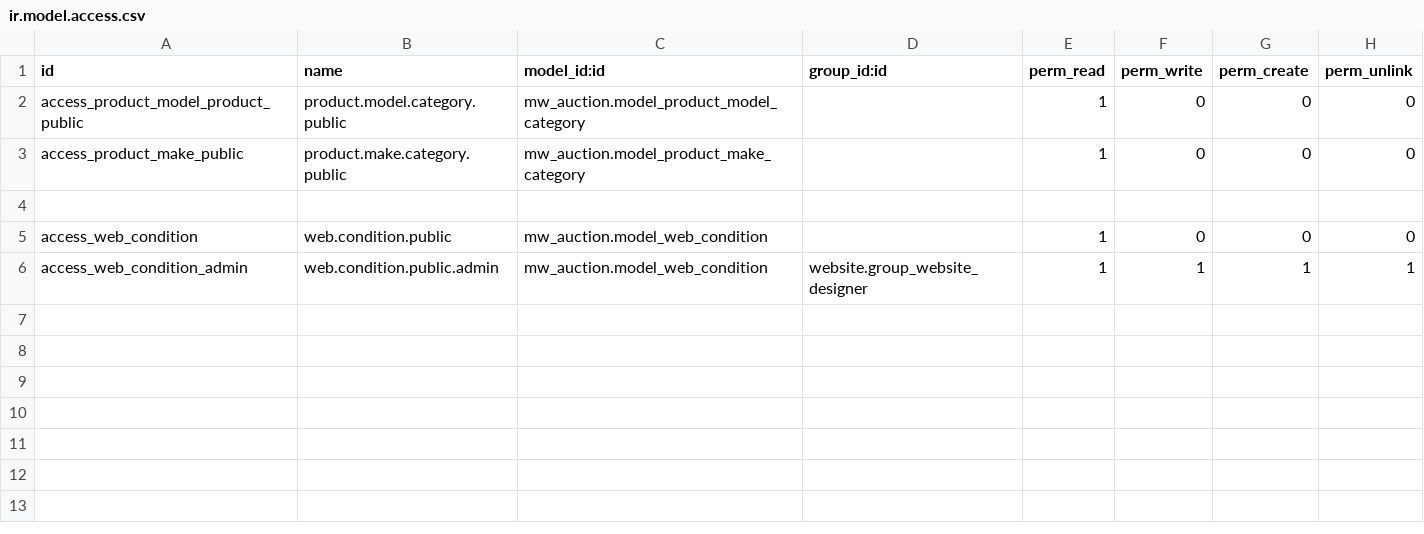
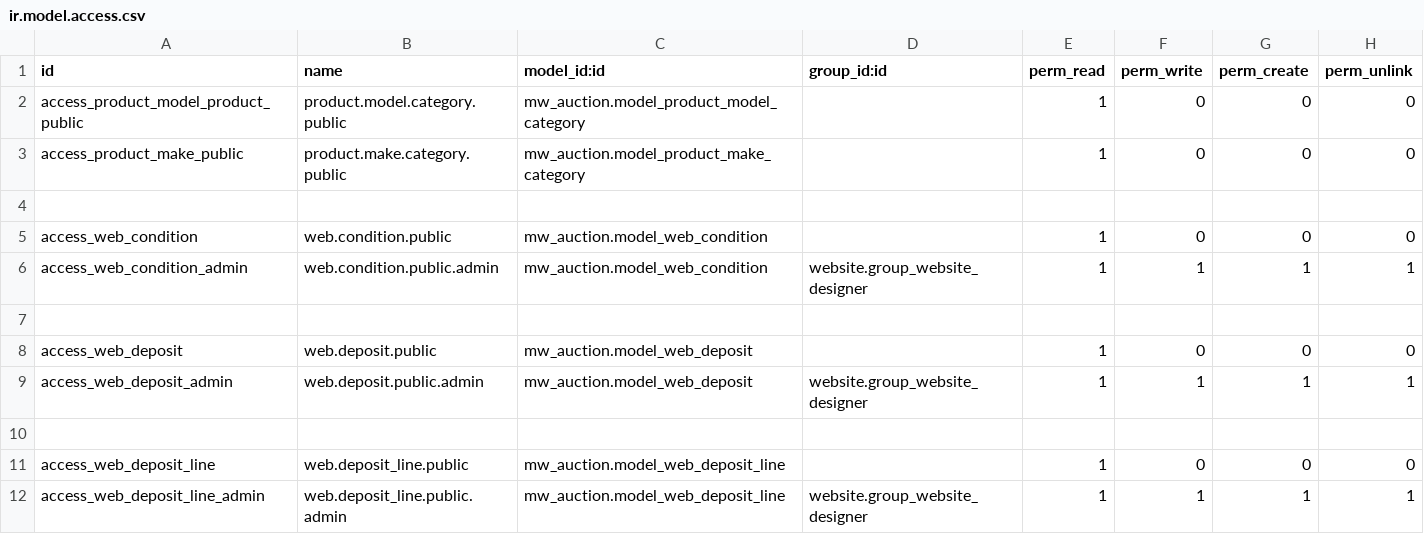
Before and after one commit to bayarbayasgalanj/duudy_auction, a CSV file: mw_auction/security/ir.model.access.csv, drawn as a sheet.

```diff
--- a/mw_auction/security/ir.model.access.csv
+++ b/mw_auction/security/ir.model.access.csv
@@ -6 +6,7 @@ access_web_condition,web.condition.public,mw_auction.model_web_condition,,1,0,0,
 access_web_condition_admin,web.condition.public.admin,mw_auction.model_web_condition,website.group_website_designer,1,1,1,1
+,,,,,,,
+access_web_deposit,web.deposit.public,mw_auction.model_web_deposit,,1,0,0,0
+access_web_deposit_admin,web.deposit.public.admin,mw_auction.model_web_deposit,website.group_website_designer,1,1,1,1
+,,,,,,,
+access_web_deposit_line,web.deposit_line.public,mw_auction.model_web_deposit_line,,1,0,0,0
+access_web_deposit_line_admin,web.deposit_line.public.admin,mw_auction.model_web_deposit_line,website.group_website_designer,1,1,1,1
```
Also changed, not shown: 12 other files.
